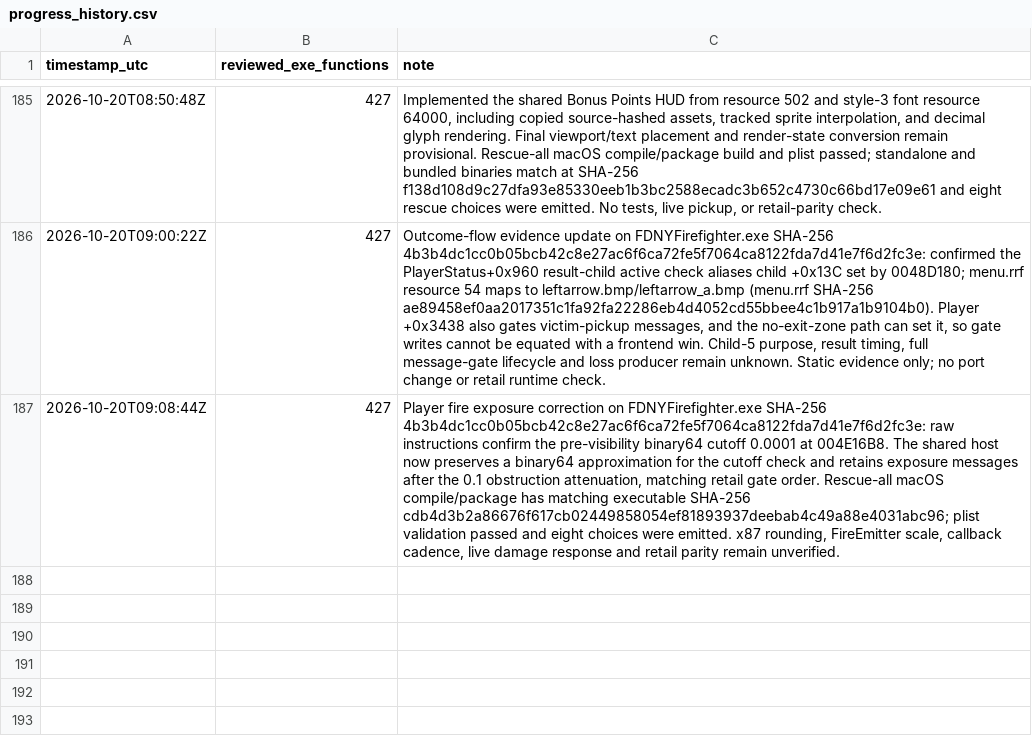
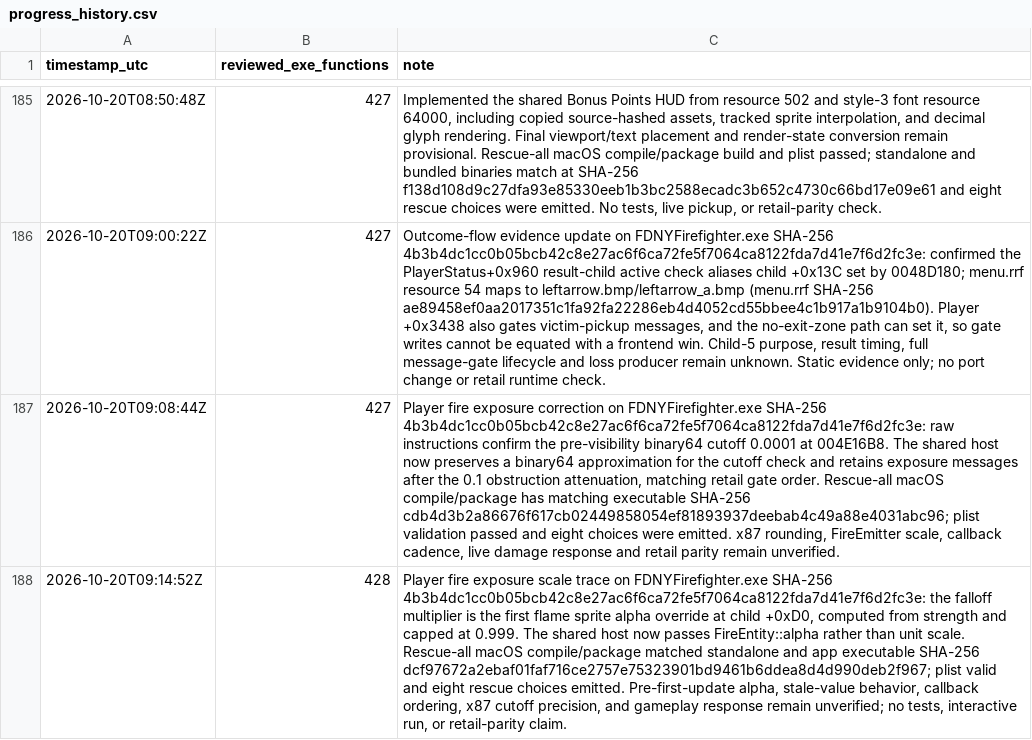
Before and after one commit to JacobPilawa/fdny-maps, a CSV file: decomp_revised/tracker/progress_history.csv, drawn as a sheet; only a part is shown, gaps mark what is left out; the diff names each change by its address in the sheet, - before the commit and + after, or states it on an @@ line.

Commit message:
Trace FireRescue alpha exposure multiplier

```diff
--- a/decomp_revised/tracker/progress_history.csv
+++ b/decomp_revised/tracker/progress_history.csv
+row 188: 2026-10-20T09:14:52Z | 428 | Player fire exposure scale trace on FDNYFirefighter.exe SHA-256 4b3b4dc1cc0b05bcb42c8e27ac6f6ca72fe5f7064ca8122fda7d41e7f6d2fc3e: the falloff multiplier is the first flame sprite alpha override at child +0xD0, computed from strength and capped at 0.999. The shared host now passes FireEntity::alpha rather than unit scale. Rescue-all macOS compile/package matched standalone and app executable SHA-256 dcf97672a2ebaf01faf716ce2757e75323901bd9461b6ddea8d4d990deb2f967; plist valid and eight rescue choices emitted. Pre-first-update alpha, stale-value behavior, callback ordering, x87 cutoff precision, and gameplay response remain unverified; no tests, interactive run, or retail-parity claim.
```
Also changed, not shown: decomp_revised/tracker/function_reviews.csv, 9 other files.
